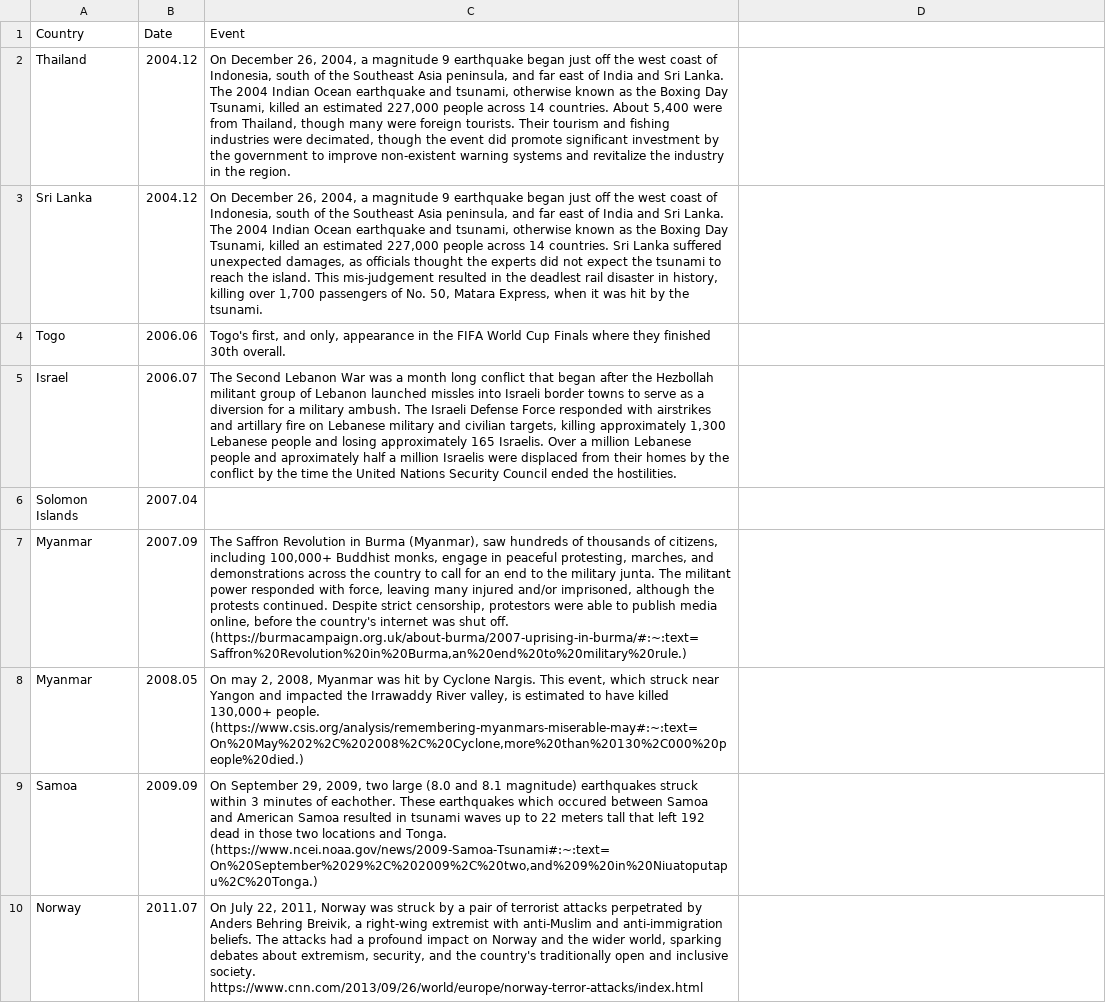
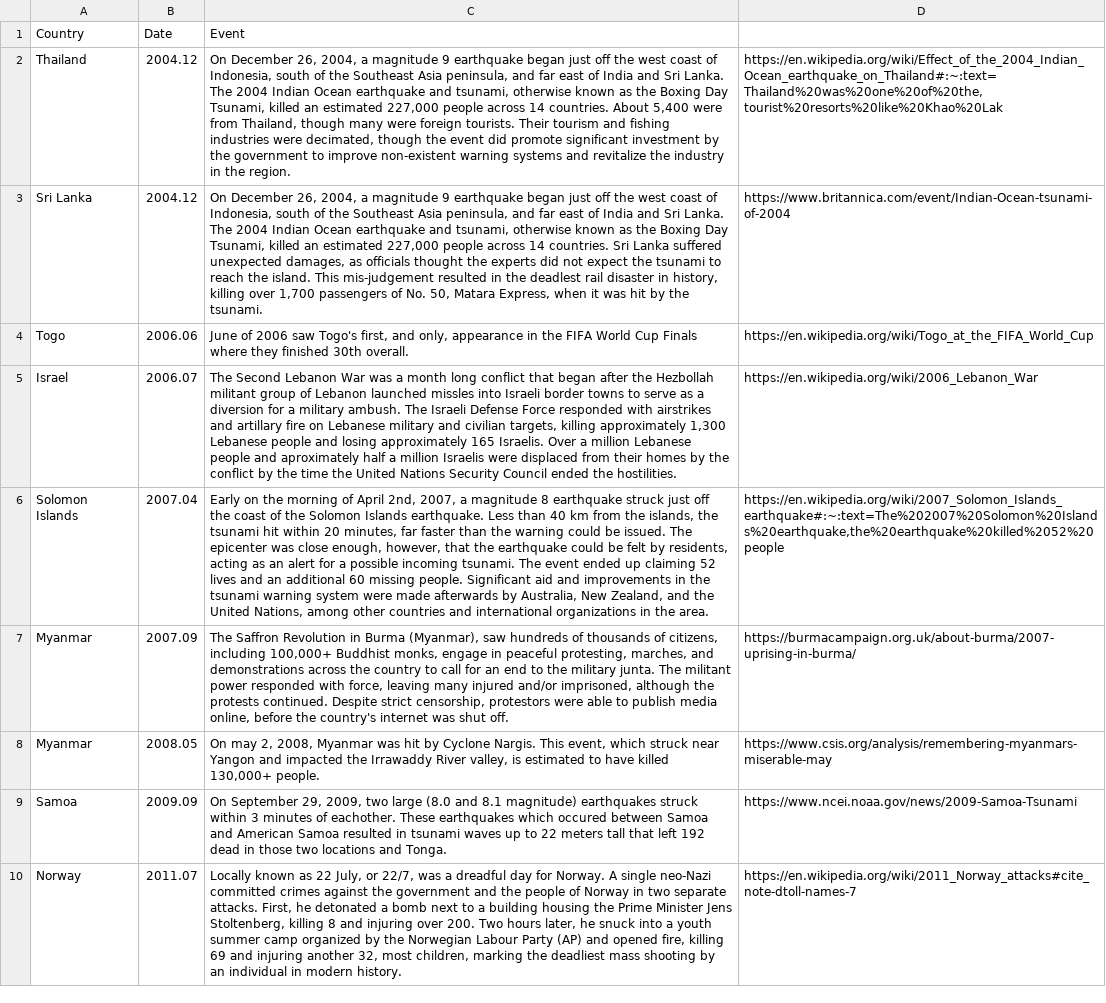
Before and after one commit to wisc-ocampo/Geog575-FinalProject-DOC, a CSV file: data/Regional_POI.csv, drawn as a sheet; only a part is shown; the diff covers the shown part only; the diff names each change by its address in the sheet, - before the commit and + after, or states it on an @@ line.

```diff
--- a/data/Regional_POI.csv
+++ b/data/Regional_POI.csv
-D2: (empty)
+D2: https://en.wikipedia.org/wiki/Effect_of_the_2004_Indian_Ocean_earthquake_on_Thailand#:~:text=Thailand%20was%20one%20of%20the,tourist%20resorts%20like%20Khao%20Lak
-D3: (empty)
+D3: https://www.britannica.com/event/Indian-Ocean-tsunami-of-2004
-C4 (Event): Togo's first,…
+C4 (Event): June of 2006 saw Togo's first,…
-D4: (empty)
+D4: https://en.wikipedia.org/wiki/Togo_at_the_FIFA_World_Cup
-D5: (empty)
+D5: https://en.wikipedia.org/wiki/2006_Lebanon_War
-C6 (Event): (empty)
+C6 (Event): Early on the morning of April 2nd, 2007, a magnitude 8 earthquake struck just off the coast of the Solomon Islands earthquake. Less than 40 km from the islands, the tsunami hit within 20 minutes, far faster than the warning could be issued. The epicenter was close enough, however, that the earthquake could be felt by residents, acting as an alert for a possible incoming tsunami. The event ended up claiming 52 lives and an additional 60 missing people. Significant aid and improvements in the tsunami warning system were made afterwards by Australia, New Zealand, and the United Nations, among other countries and international organizations in the area.
-D6: (empty)
+D6: https://en.wikipedia.org/wiki/2007_Solomon_Islands_earthquake#:~:text=The%202007%20Solomon%20Islands%20earthquake,the%20earthquake%20killed%2052%20people
-C7 (Event): …shut off. (https://burmacampaign.org.uk/about-burma/2007-uprising-in-burma/#:~:text=Saffron%20Revolution%20in%20Burma,an%20end%20to%20military%20rule.)
+C7 (Event): …shut off.
-D7: (empty)
+D7: https://burmacampaign.org.uk/about-burma/2007-uprising-in-burma/
-C8 (Event): …130,000+ people. (https://www.csis.org/analysis/remembering-myanmars-miserable-may#:~:text=On%20May%202%2C%202008%2C%20Cyclone,more%20than%20130%2C000%20people%20died.)
+C8 (Event): …130,000+ people.
-D8: (empty)
+D8: https://www.csis.org/analysis/remembering-myanmars-miserable-may
-C9 (Event): …and Tonga. (https://www.ncei.noaa.gov/news/2009-Samoa-Tsunami#:~:text=On%20September%2029%2C%202009%2C%20two,and%209%20in%20Niuatoputapu%2C%20Tonga.)
+C9 (Event): …and Tonga.
-D9: (empty)
+D9: https://www.ncei.noaa.gov/news/2009-Samoa-Tsunami
-C10 (Event): On July 22, 2011, Norway was struck by a pair of terrorist attacks perpetrated by Anders Behring Breivik, a right-wing extremist with anti-Muslim and anti-immigration beliefs. The attacks had a profound impact on Norway and the wider world, sparking debates about extremism, security, and the country's traditionally open and inclusive society. https://www.cnn.com/2013/09/26/world/europe/norway-terror-attacks/index.html
+C10 (Event): Locally known as 22 July, or 22/7, was a dreadful day for Norway. A single neo-Nazi committed crimes against the government and the people of Norway in two separate attacks. First, he detonated a bomb next to a building housing the Prime Minister Jens Stoltenberg, killing 8 and injuring over 200. Two hours later, he snuck into a youth summer camp organized by the Norwegian Labour Party (AP) and opened fire, killing 69 and injuring another 32, most children, marking the deadliest mass shooting by an individual in modern history.
-D10: (empty)
+D10: https://en.wikipedia.org/wiki/2011_Norway_attacks#cite_note-dtoll-names-7
```
Also changed, not shown: 2 added rows, 2 removed rows and 54 edited cells elsewhere in this file, data/World_POI.csv, 44 other files.
